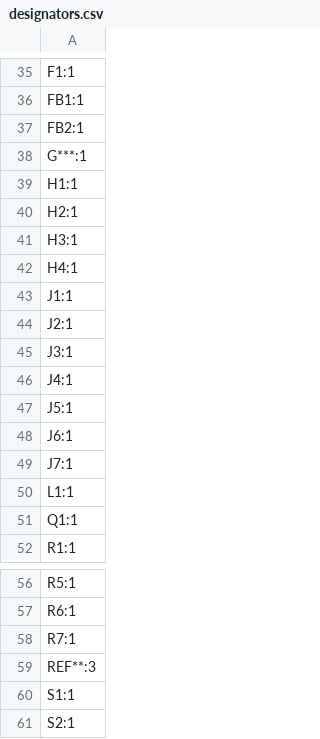
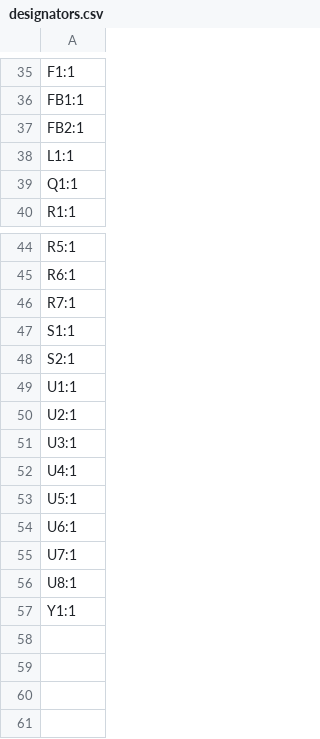
Before and after one commit to aadilnaji/Hermes-FlightController, a CSV file: PCB/HermesFC/manufacturing/designators.csv, drawn as a sheet; only a part is shown, gaps mark what is left out; the shorter side is filled out with more unchanged rows; the diff names each change by its address in the sheet, - before the commit and + after, or states it on an @@ line.

Commit message:
new compact PCB design

```diff
--- a/PCB/HermesFC/manufacturing/designators.csv
+++ b/PCB/HermesFC/manufacturing/designators.csv
-row 38: G***:1
-row 39: H1:1
-row 40: H2:1
-row 41: H3:1
-row 42: H4:1
-row 43: J1:1
-row 44: J2:1
-row 45: J3:1
-row 46: J4:1
-row 47: J5:1
-row 48: J6:1
-row 49: J7:1
-row 59: REF**:3
```
Also changed, not shown: PCB/HermesFC/manufacturing/positions.csv, 17 other files.
